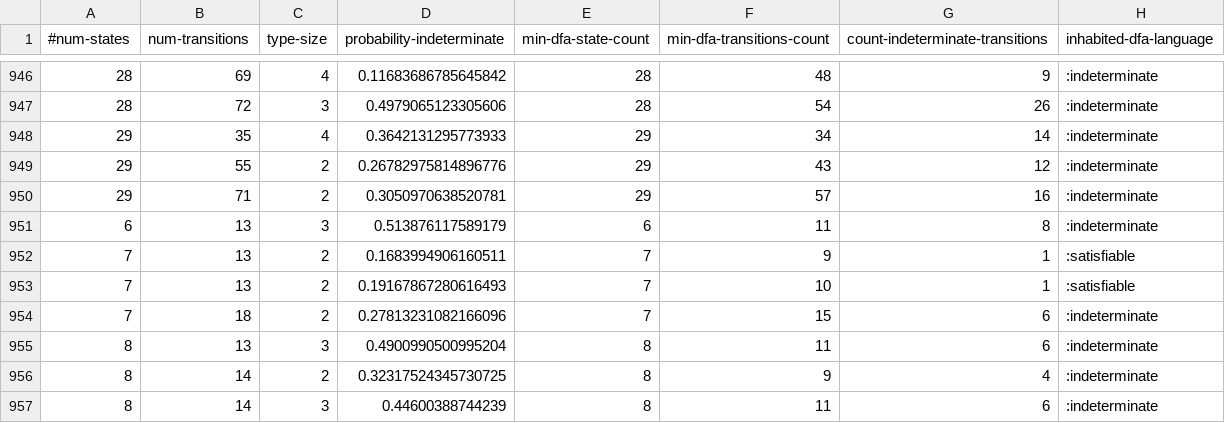
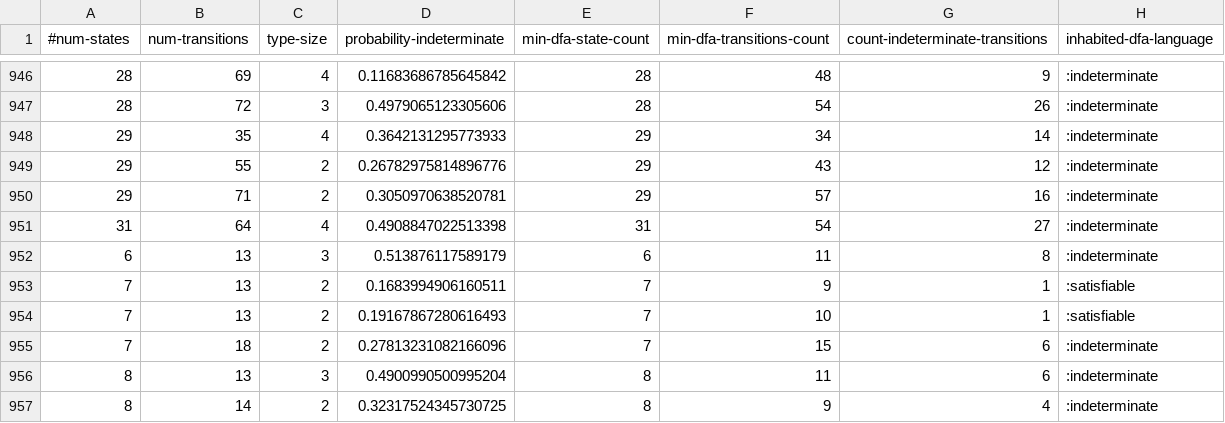
Before and after one commit to jimka2001/clojure-rte, a CSV file: resources/statistics/dfa-inhabited.csv, drawn as a sheet; only a part is shown, gaps mark what is left out; the shorter side is filled out with more unchanged rows.

Commit message:
statistics

```diff
--- a/resources/statistics/dfa-inhabited.csv
+++ b/resources/statistics/dfa-inhabited.csv
@@ -950,2 +950,3 @@
 29,71,2,0.3050970638520781,29,57,16,:indeterminate
+31,64,4,0.4908847022513398,31,54,27,:indeterminate
 6,13,3,0.513876117589179,6,11,8,:indeterminate
```
Also changed, not shown: 3 other files.
